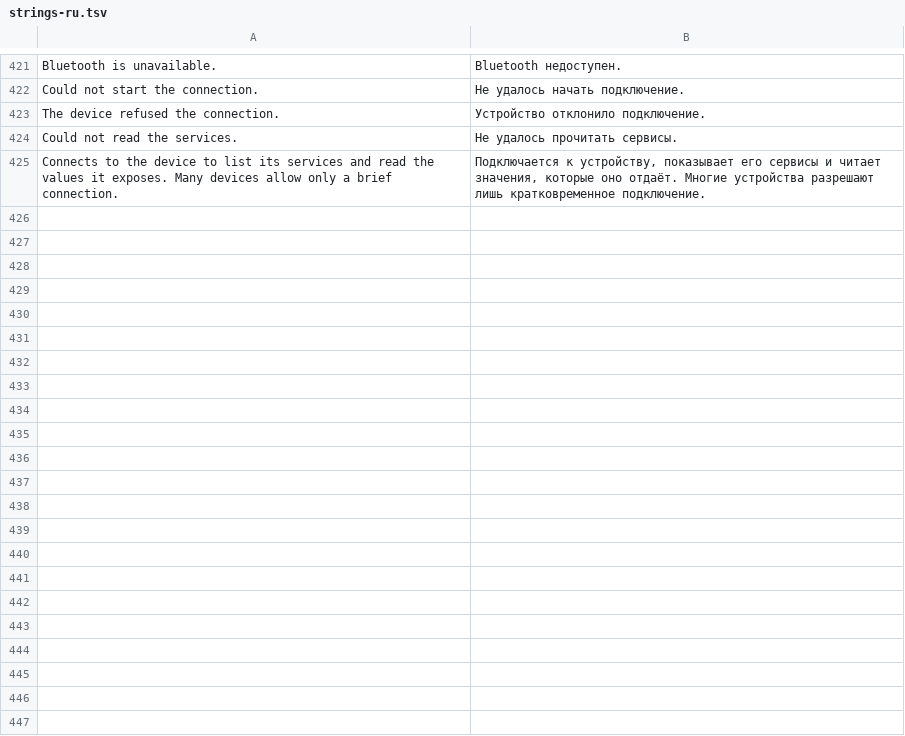
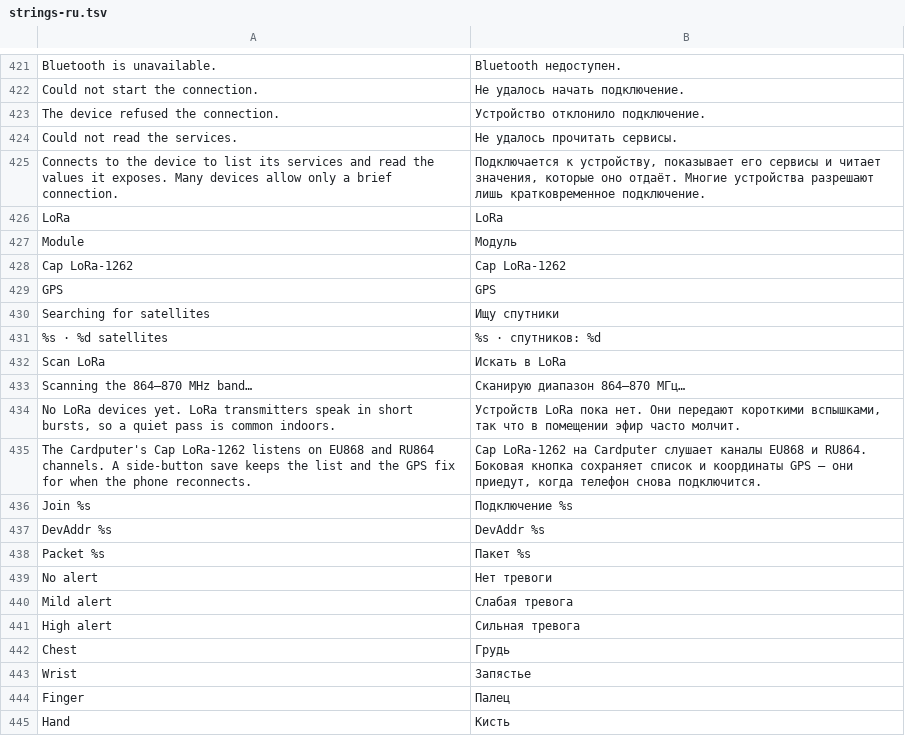
Before and after one commit to CattivoLe/Spectra, a TSV file: android/app/src/main/resources/spectra/strings-ru.tsv, drawn as a sheet; only a part is shown, gaps mark what is left out; the diff covers the shown part only; the diff names each change by its address in the sheet, - before the commit and + after, or states it on an @@ line.

Commit message:
A Cap LoRa-1262 on the Cardputer-Adv

```diff
--- a/android/app/src/main/resources/spectra/strings-ru.tsv
+++ b/android/app/src/main/resources/spectra/strings-ru.tsv
+row 426: LoRa | LoRa
+row 427: Module | Модуль
+row 428: Cap LoRa-1262 | Cap LoRa-1262
+row 429: GPS | GPS
+row 430: Searching for satellites | Ищу спутники
+row 431: %s · %d satellites | %s · спутников: %d
+row 432: Scan LoRa | Искать в LoRa
+row 433: Scanning the 864–870 MHz band… | Сканирую диапазон 864–870 МГц…
+row 434: No LoRa devices yet. LoRa transmitters speak in short bursts, so a quiet pass is common indoors. | Устройств LoRa пока нет. Они передают короткими вспышками, так что в помещении эфир часто молчит.
+row 435: The Cardputer's Cap LoRa-1262 listens on EU868 and RU864 channels. A side-button save keeps the list and the GPS fix for when the phone reconnects. | Cap LoRa-1262 на Cardputer слушает каналы EU868 и RU864. Боковая кнопка сохраняет список и координаты GPS — они приедут, когда телефон снова подключится.
+row 436: Join %s | Подключение %s
+row 437: DevAddr %s | DevAddr %s
+row 438: Packet %s | Пакет %s
+row 439: No alert | Нет тревоги
+row 440: Mild alert | Слабая тревога
+row 441: High alert | Сильная тревога
+row 442: Chest | Грудь
+row 443: Wrist | Запястье
+row 444: Finger | Палец
+row 445: Hand | Кисть
```
Also changed, not shown: 27 added rows, 1 removed row and 2 edited cells elsewhere in this file, 35 other files.
